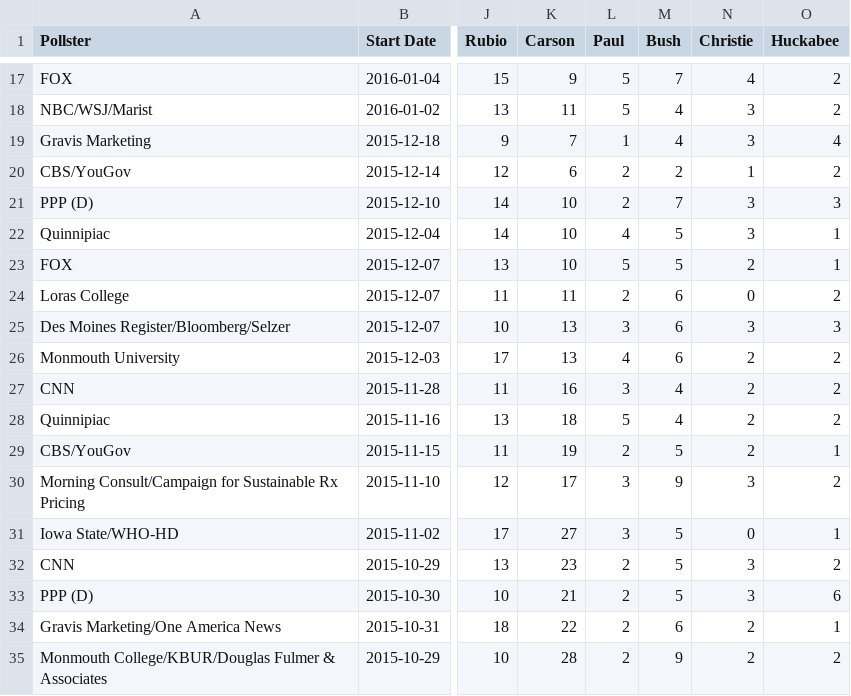
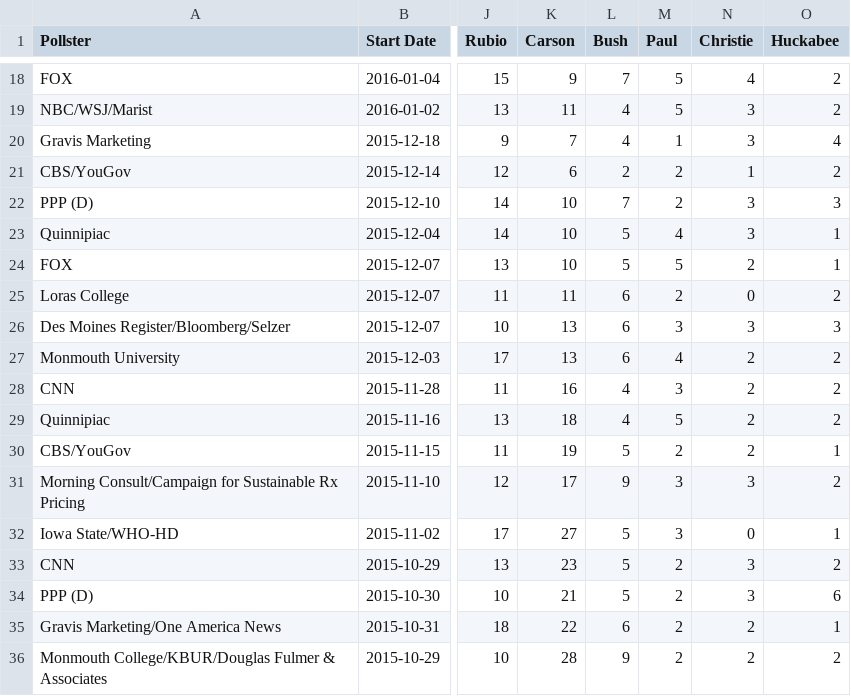
Before and after one commit to jeffbarrera/iowa-caucus, a CSV file: pollster/data/2016-iowa-presidential-republican-caucus.csv, drawn as a sheet; only a part is shown, gaps mark what is left out; addresses are those after the commit; the diff covers the shown part only; the diff names each change by its address in the sheet, - before the commit and + after, or states it on an @@ line.

```diff
--- a/pollster/data/2016-iowa-presidential-republican-caucus.csv
+++ b/pollster/data/2016-iowa-presidential-republican-caucus.csv
-L1: Paul
+L1: Bush
-M1: Bush
+M1: Paul
-L18 (Bush): 5
+L18 (Bush): 7
-M18 (Paul): 7
+M18 (Paul): 5
-L19 (Bush): 5
+L19 (Bush): 4
-M19 (Paul): 4
+M19 (Paul): 5
-L20 (Bush): 1
+L20 (Bush): 4
-M20 (Paul): 4
+M20 (Paul): 1
-L22 (Bush): 2
+L22 (Bush): 7
-M22 (Paul): 7
+M22 (Paul): 2
-L23 (Bush): 4
+L23 (Bush): 5
-M23 (Paul): 5
+M23 (Paul): 4
-L25 (Bush): 2
+L25 (Bush): 6
-M25 (Paul): 6
+M25 (Paul): 2
-L26 (Bush): 3
+L26 (Bush): 6
-M26 (Paul): 6
+M26 (Paul): 3
-L27 (Bush): 4
+L27 (Bush): 6
-M27 (Paul): 6
+M27 (Paul): 4
-L28 (Bush): 3
+L28 (Bush): 4
-M28 (Paul): 4
+M28 (Paul): 3
-L29 (Bush): 5
+L29 (Bush): 4
-M29 (Paul): 4
+M29 (Paul): 5
-L30 (Bush): 2
+L30 (Bush): 5
-M30 (Paul): 5
+M30 (Paul): 2
-L31 (Bush): 3
+L31 (Bush): 9
-M31 (Paul): 9
+M31 (Paul): 3
-L32 (Bush): 3
+L32 (Bush): 5
-M32 (Paul): 5
+M32 (Paul): 3
-L33:L34 (Bush): 2
+L33:L34 (Bush): 5
-M33:M34 (Paul): 5
+M33:M34 (Paul): 2
-L35 (Bush): 2
+L35 (Bush): 6
-M35 (Paul): 6
+M35 (Paul): 2
-L36 (Bush): 2
+L36 (Bush): 9
-M36 (Paul): 9
+M36 (Paul): 2
```
Also changed, not shown: 1 added row and 124 edited cells elsewhere in this file, pollster/data/2016-national-gop-primary.csv, pollster/data/cleaned_2008_national.csv, 4 other files.
